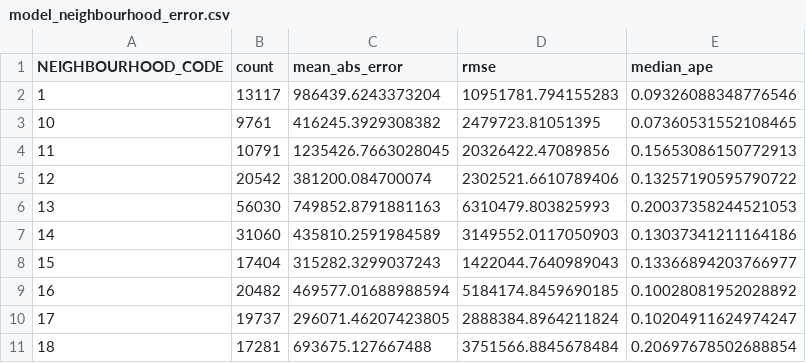
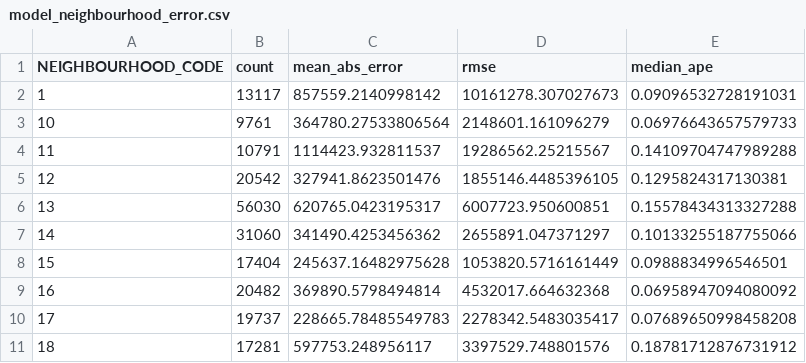
Before and after one commit to HaoC916/Vancouver-Land-Value-Prediction-System, a CSV file: reports/figures/model_neighbourhood_error.csv, drawn as a sheet; only a part is shown; the diff covers the shown part only.

```diff
--- a/reports/figures/model_neighbourhood_error.csv
+++ b/reports/figures/model_neighbourhood_error.csv
@@ -1,11 +1,11 @@
 NEIGHBOURHOOD_CODE,count,mean_abs_error,rmse,median_ape
-1,13117,986439.6243373204,10951781.794155283,0.09326088348776546
-10,9761,416245.3929308382,2479723.81051395,0.07360531552108465
-11,10791,1235426.7663028045,20326422.47089856,0.15653086150772913
-12,20542,381200.084700074,2302521.6610789406,0.13257190595790722
-13,56030,749852.8791881163,6310479.803825993,0.20037358244521053
-14,31060,435810.2591984589,3149552.0117050903,0.13037341211164186
-15,17404,315282.3299037243,1422044.7640989043,0.13366894203766977
-16,20482,469577.01688988594,5184174.8459690185,0.10028081952028892
-17,19737,296071.46207423805,2888384.8964211824,0.10204911624974247
-18,17281,693675.127667488,3751566.8845678484,0.20697678502688854
+1,13117,857559.2140998142,10161278.307027673,0.09096532728191031
+10,9761,364780.27533806564,2148601.161096279,0.06976643657579733
+11,10791,1114423.932811537,19286562.25215567,0.14109704747989288
+12,20542,327941.8623501476,1855146.4485396105,0.1295824317130381
+13,56030,620765.0423195317,6007723.950600851,0.15578434313327288
+14,31060,341490.4253456362,2655891.047371297,0.10133255187755066
+15,17404,245637.16482975628,1053820.5716161449,0.0988834996546501
+16,20482,369890.5798494814,4532017.664632368,0.06958947094080092
+17,19737,228665.78485549783,2278342.5483035417,0.07689650998458208
+18,17281,597753.248956117,3397529.748801576,0.18781712876731912
```
Also changed, not shown: 60 edited cells elsewhere in this file, reports/figures/model_feature_importance.csv, reports/figures/model_feature_importance_grouped.csv, 10 other files.
